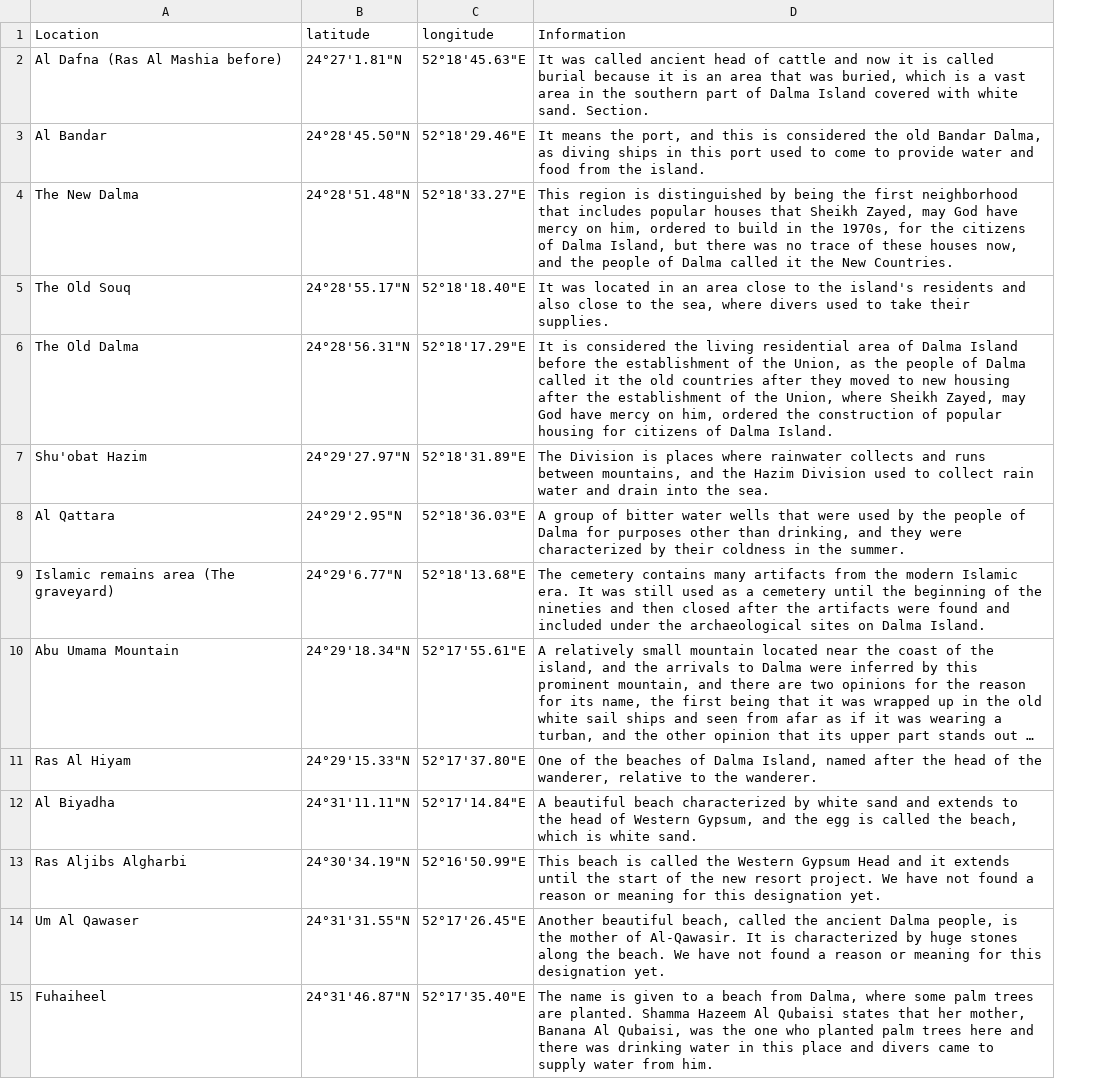
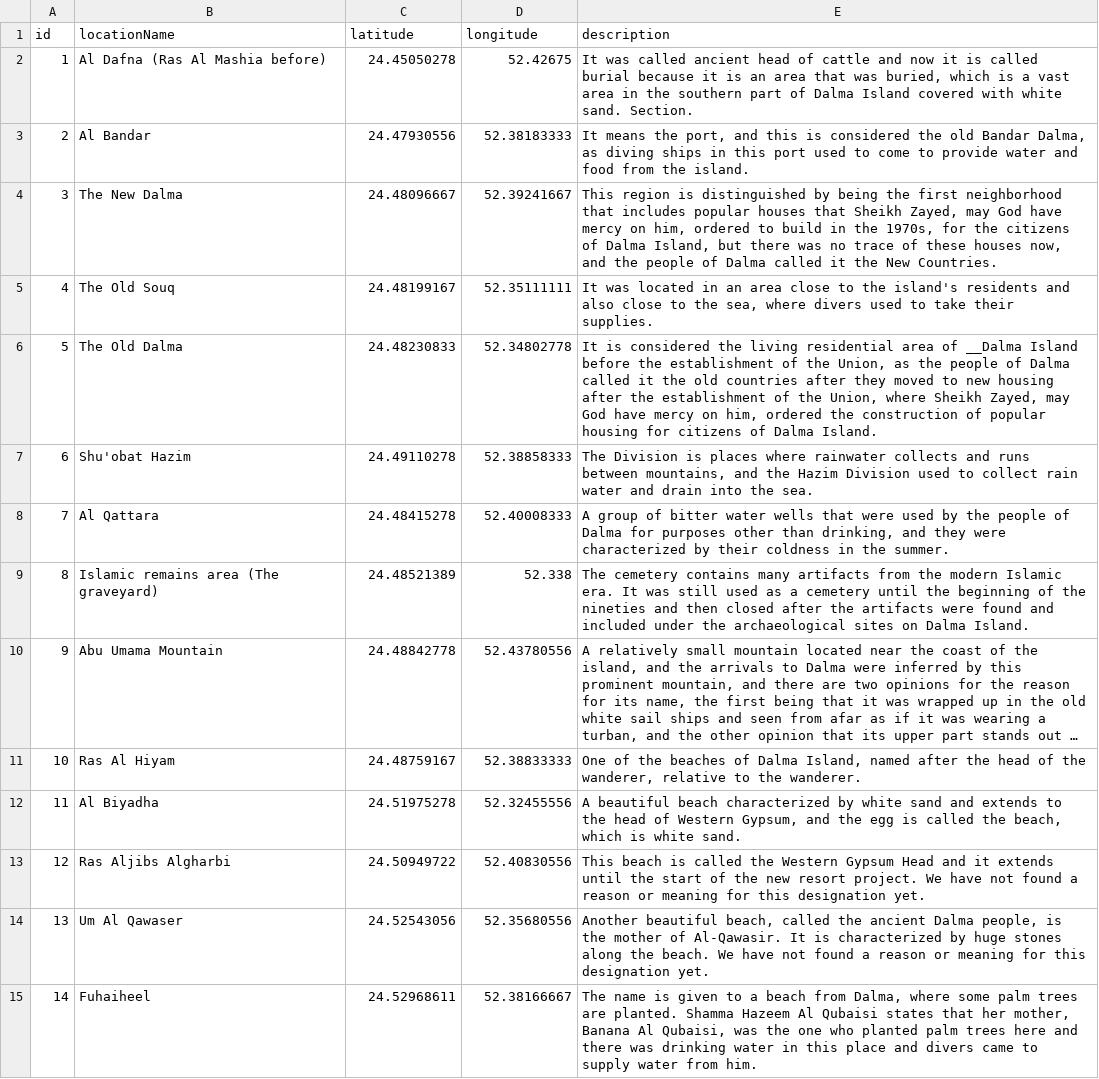
Before and after one commit to jgarcia1599/delma-interactive-map, a CSV file: server/data/delma.csv, drawn as a sheet; only a part is shown; long unchanged cells end in …; addresses are those after the commit; the diff covers the shown part only; the diff names each change by its address in the sheet, - before the commit and + after, or states it on an @@ line.

Commit message:
added delma data

```diff
--- a/server/data/delma.csv
+++ b/server/data/delma.csv
+column A (id), rows 2-15: 1 | 2 | 3 | 4 | 5 | 6 | 7 | 8 | 9 | 10 | 11 | 12 | 13 | 14
-B1: Location
+B1: locationName
-E1: Information
+E1: description
-C2 (latitude): 24°27'1.81"N
+C2 (latitude): 24.45050278
-D2 (longitude): 52°18'45.63"E
+D2 (longitude): 52.42675
-C3 (latitude): 24°28'45.50"N
+C3 (latitude): 24.47930556
-D3 (longitude): 52°18'29.46"E
+D3 (longitude): 52.38183333
-C4 (latitude): 24°28'51.48"N
+C4 (latitude): 24.48096667
-D4 (longitude): 52°18'33.27"E
+D4 (longitude): 52.39241667
-C5 (latitude): 24°28'55.17"N
+C5 (latitude): 24.48199167
-D5 (longitude): 52°18'18.40"E
+D5 (longitude): 52.35111111
-C6 (latitude): 24°28'56.31"N
+C6 (latitude): 24.48230833
-D6 (longitude): 52°18'17.29"E
+D6 (longitude): 52.34802778
-E6 (description): …area of Dalma Island before…
+E6 (description): …area of __Dalma Island before…
-C7 (latitude): 24°29'27.97"N
+C7 (latitude): 24.49110278
-D7 (longitude): 52°18'31.89"E
+D7 (longitude): 52.38858333
-C8 (latitude): 24°29'2.95"N
+C8 (latitude): 24.48415278
-D8 (longitude): 52°18'36.03"E
+D8 (longitude): 52.40008333
-C9 (latitude): 24°29'6.77"N
+C9 (latitude): 24.48521389
-D9 (longitude): 52°18'13.68"E
+D9 (longitude): 52.338
-C10 (latitude): 24°29'18.34"N
+C10 (latitude): 24.48842778
-D10 (longitude): 52°17'55.61"E
+D10 (longitude): 52.43780556
-C11 (latitude): 24°29'15.33"N
+C11 (latitude): 24.48759167
-D11 (longitude): 52°17'37.80"E
+D11 (longitude): 52.38833333
-C12 (latitude): 24°31'11.11"N
+C12 (latitude): 24.51975278
-D12 (longitude): 52°17'14.84"E
+D12 (longitude): 52.32455556
-C13 (latitude): 24°30'34.19"N
+C13 (latitude): 24.50949722
-D13 (longitude): 52°16'50.99"E
+D13 (longitude): 52.40830556
-C14 (latitude): 24°31'31.55"N
+C14 (latitude): 24.52543056
-D14 (longitude): 52°17'26.45"E
+D14 (longitude): 52.35680556
-C15 (latitude): 24°31'46.87"N
+C15 (latitude): 24.52968611
-D15 (longitude): 52°17'35.40"E
+D15 (longitude): 52.38166667
```
Also changed, not shown: 29 edited cells elsewhere in this file, 4 other files.
